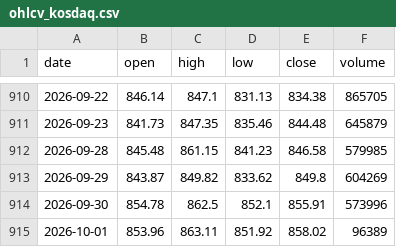
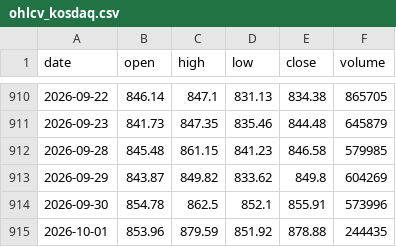
Before and after one commit to Alpha-Crew-Labs/Valkyrie-Odin, a CSV file: prototype/valkyrie-v4/data/00_RAW/naver/ohlcv_kosdaq.csv, drawn as a sheet; only a part is shown, gaps mark what is left out.

```diff
--- a/prototype/valkyrie-v4/data/00_RAW/naver/ohlcv_kosdaq.csv
+++ b/prototype/valkyrie-v4/data/00_RAW/naver/ohlcv_kosdaq.csv
@@ -914,2 +914,2 @@ date,open,high,low,close,volume
 2026-09-30,854.78,862.5,852.1,855.91,573996
-2026-10-01,853.96,863.11,851.92,858.02,96389
+2026-10-01,853.96,879.59,851.92,878.88,244435
```
Also changed, not shown: prototype/valkyrie-v4/data/00_RAW/naver/investor_flow_kosdaq.csv, prototype/valkyrie-v4/data/00_RAW/naver/investor_flow_kospi.csv, 40 other files.
